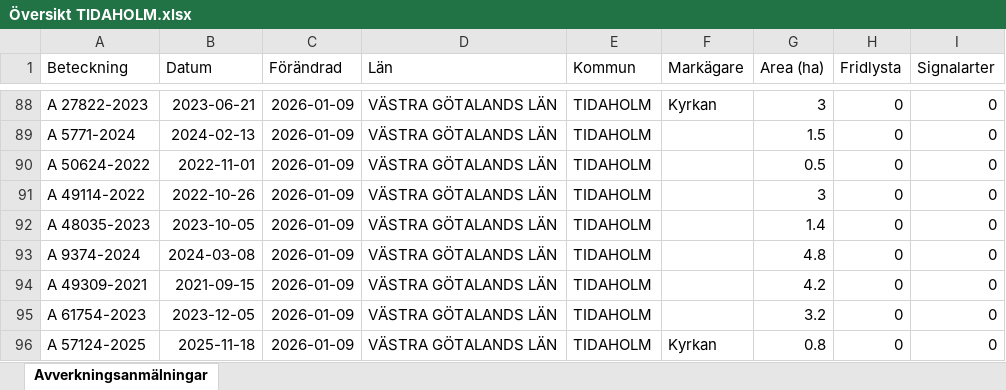
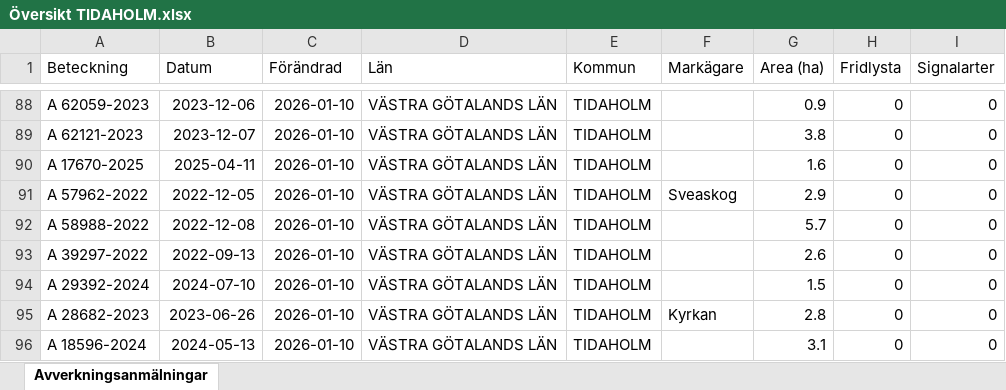
Before and after one commit to klasma/Logging_1498, an Excel workbook: Översikt TIDAHOLM.xlsx, sheet Avverkningsanmälningar, drawn as a sheet; only a part is shown, gaps mark what is left out; values as stored, in another font and other column widths than the file's, no borders; the diff covers the shown part only; the diff names each change by its address in the sheet, - before the commit and + after, or states it on an @@ line.

```diff
--- a/Översikt TIDAHOLM.xlsx (sheet Avverkningsanmälningar)
+++ b/Översikt TIDAHOLM.xlsx (sheet Avverkningsanmälningar)
-A88 (Beteckning): A 27822-2023
+A88 (Beteckning): A 62059-2023
-B88 (Datum): 2023-06-21
+B88 (Datum): 2023-12-06
-C88:C96 (Förändrad): 2026-01-09
+C88:C96 (Förändrad): 2026-01-10
-F88 (Markägare): Kyrkan
+F88 (Markägare): (empty)
-G88 (Area (ha)): 3
+G88 (Area (ha)): 0.9
-A89 (Beteckning): A 5771-2024
+A89 (Beteckning): A 62121-2023
-B89 (Datum): 2024-02-13
+B89 (Datum): 2023-12-07
-G89 (Area (ha)): 1.5
+G89 (Area (ha)): 3.8
-A90 (Beteckning): A 50624-2022
+A90 (Beteckning): A 17670-2025
-B90 (Datum): 2022-11-01
+B90 (Datum): 2025-04-11
-G90 (Area (ha)): 0.5
+G90 (Area (ha)): 1.6
-A91 (Beteckning): A 49114-2022
+A91 (Beteckning): A 57962-2022
-B91 (Datum): 2022-10-26
+B91 (Datum): 2022-12-05
-F91 (Markägare): (empty)
+F91 (Markägare): Sveaskog
-G91 (Area (ha)): 3
+G91 (Area (ha)): 2.9
-A92 (Beteckning): A 48035-2023
+A92 (Beteckning): A 58988-2022
-B92 (Datum): 2023-10-05
+B92 (Datum): 2022-12-08
-G92 (Area (ha)): 1.4
+G92 (Area (ha)): 5.7
-A93 (Beteckning): A 9374-2024
+A93 (Beteckning): A 39297-2022
-B93 (Datum): 2024-03-08
+B93 (Datum): 2022-09-13
-G93 (Area (ha)): 4.8
+G93 (Area (ha)): 2.6
-A94 (Beteckning): A 49309-2021
+A94 (Beteckning): A 29392-2024
-B94 (Datum): 2021-09-15
+B94 (Datum): 2024-07-10
-G94 (Area (ha)): 4.2
+G94 (Area (ha)): 1.5
-A95 (Beteckning): A 61754-2023
+A95 (Beteckning): A 28682-2023
-B95 (Datum): 2023-12-05
+B95 (Datum): 2023-06-26
-F95 (Markägare): (empty)
+F95 (Markägare): Kyrkan
-G95 (Area (ha)): 3.2
+G95 (Area (ha)): 2.8
-A96 (Beteckning): A 57124-2025
+A96 (Beteckning): A 18596-2024
-B96 (Datum): 2025-11-18
+B96 (Datum): 2024-05-13
-F96 (Markägare): Kyrkan
+F96 (Markägare): (empty)
-G96 (Area (ha)): 0.8
+G96 (Area (ha)): 3.1
```
Also changed, not shown: 1616 edited cells elsewhere in this sheet, artfynd/A 12353-2022 artfynd.xlsx, artfynd/A 36225-2024 artfynd.xlsx, 48 other files.
